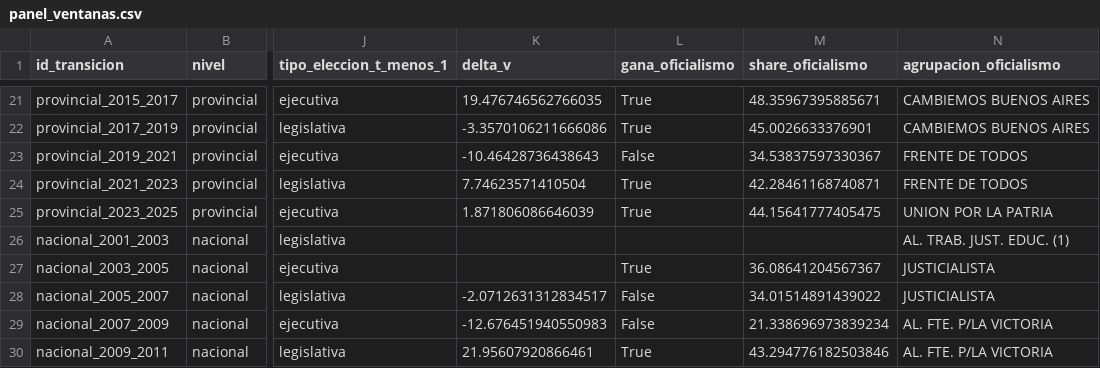
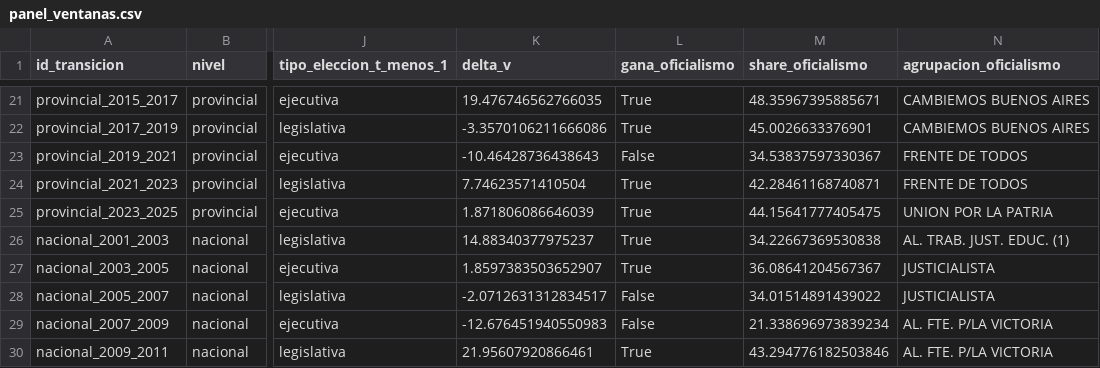
Before and after one commit to Ivanknop/elecciones-socioeconomia-laplata, a CSV file: data/tfi_data/panel_ventanas.csv, drawn as a sheet; only a part is shown, gaps mark what is left out; the diff names each change by its address in the sheet, - before the commit and + after, or states it on an @@ line.

```diff
--- a/data/tfi_data/panel_ventanas.csv
+++ b/data/tfi_data/panel_ventanas.csv
-K26 (delta_v): (empty)
+K26 (delta_v): 14.88340377975237
-L26 (gana_oficialismo): (empty)
+L26 (gana_oficialismo): True
-M26 (share_oficialismo): (empty)
+M26 (share_oficialismo): 34.22667369530838
-K27 (delta_v): (empty)
+K27 (delta_v): 1.8597383503652907
```
Also changed, not shown: data/tfi_data/distancias_ideologicas.csv, data/tfi_data/elecciones.csv, 3 other files.
